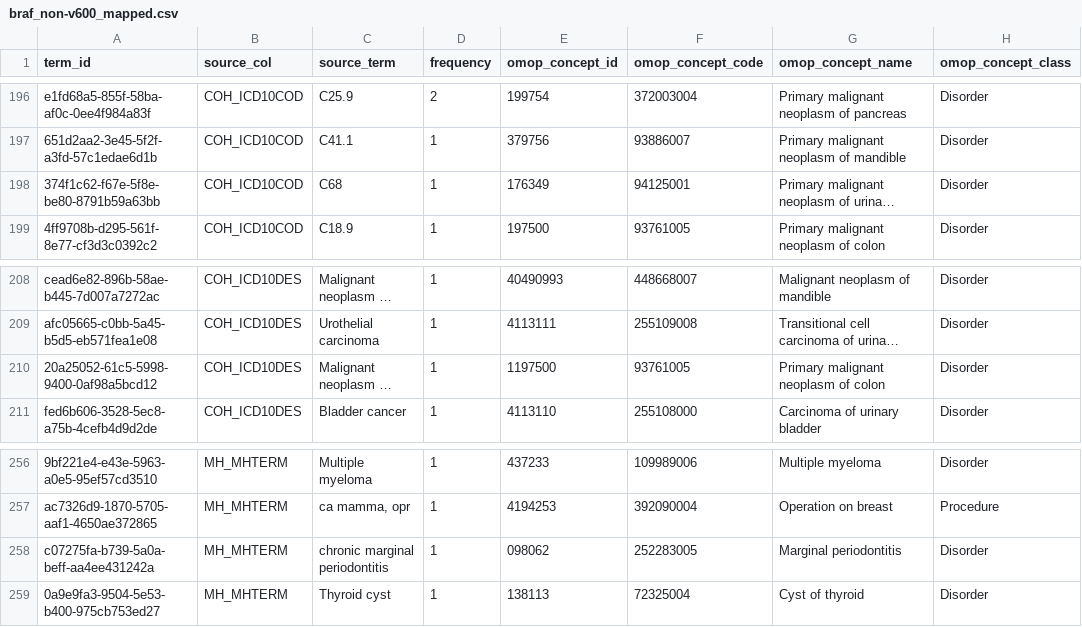
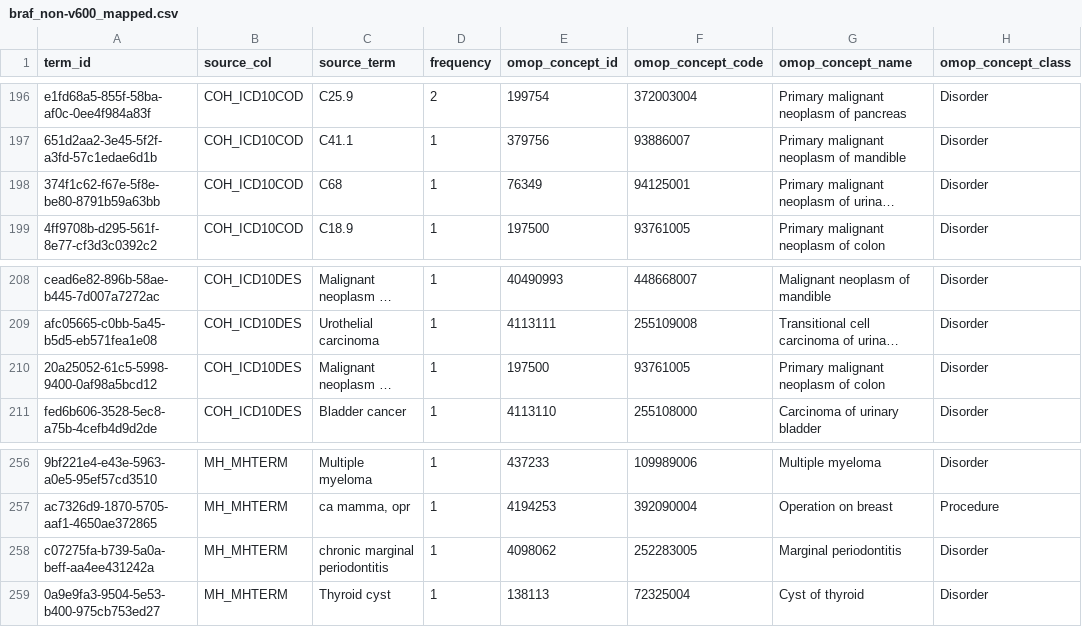
Before and after one commit to pcm-primerose/omop_etl, a CSV file: src/omop_etl/resources/semantic_mapped/braf_non-v600_mapped.csv, drawn as a sheet; only a part is shown, gaps mark what is left out; long unchanged cells end in …; the diff names each change by its address in the sheet, - before the commit and + after, or states it on an @@ line.

Commit message:
feat: vocab loading and standardizing headers to athena

```diff
--- a/src/omop_etl/resources/semantic_mapped/braf_non-v600_mapped.csv
+++ b/src/omop_etl/resources/semantic_mapped/braf_non-v600_mapped.csv
-E198 (omop_concept_id): 176349
+E198 (omop_concept_id): 76349
-E210 (omop_concept_id): 1197500
+E210 (omop_concept_id): 197500
-E258 (omop_concept_id): 098062
+E258 (omop_concept_id): 4098062
```
Also changed, not shown: 10 other files.
